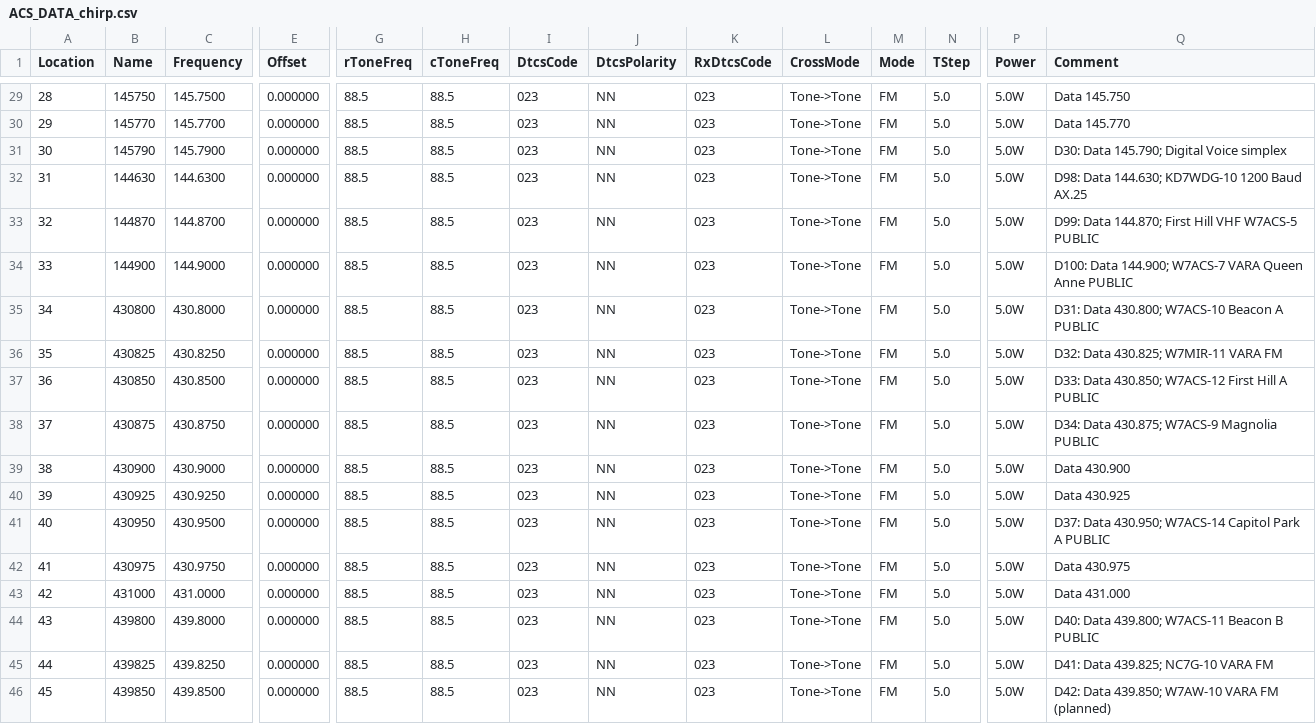
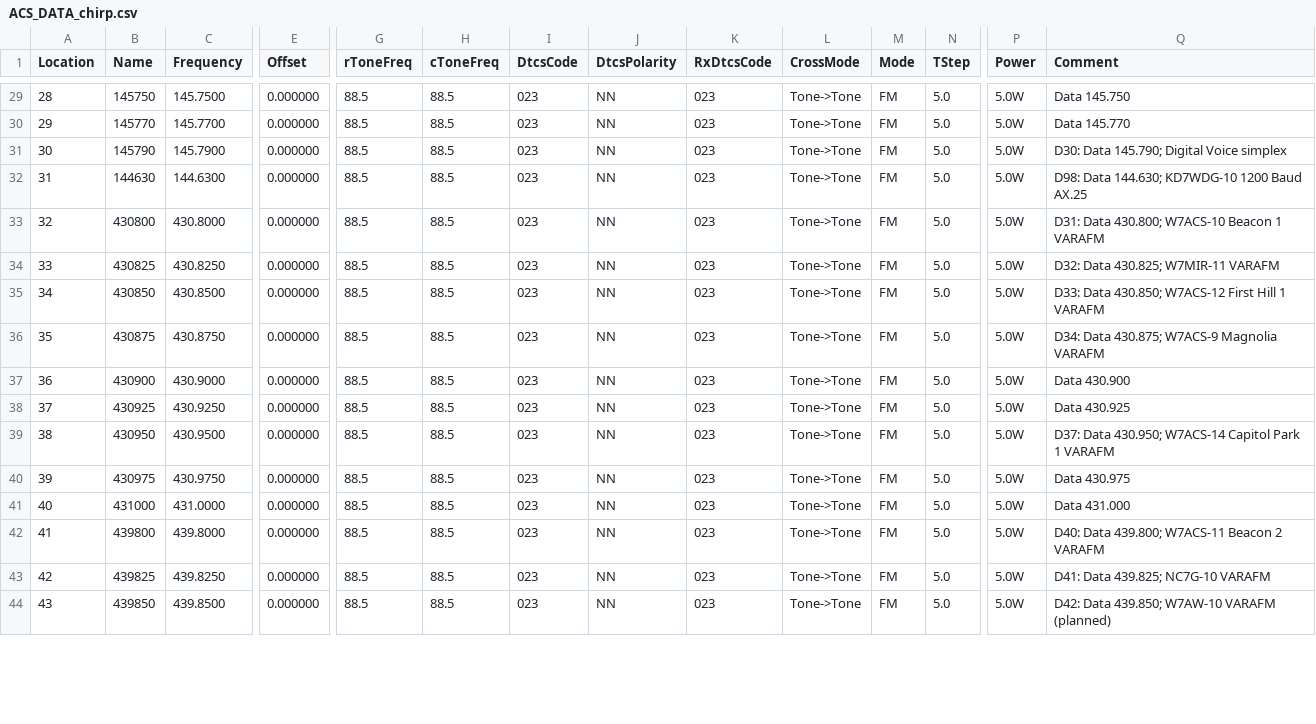
Before and after one commit to efalk/SeattleACS, a CSV file: ACS_DATA_chirp.csv, drawn as a sheet; only a part is shown, gaps mark what is left out; removed rows and columns are numbered as before the commit, all else as after; rows hold the shown columns only; the diff covers the shown part only; the diff names each change by its address in the sheet, - before the commit and + after, or states it on an @@ line.

Commit message:
New code plugs based on W7ACS_ICS-217A_20250916.csv
Updates the ACS_DATA and ACS_VHF_UHF files

```diff
--- a/ACS_DATA_chirp.csv
+++ b/ACS_DATA_chirp.csv
-row 33: 32 | 144870 | 144.8700 | 0.000000 | 88.5 | 88.5 | 023 | NN | 023 | Tone->Tone | FM | 5.0 | 5.0W | D99: Data 144.870; First Hill VHF W7ACS-5 PUBLIC
-row 34: 33 | 144900 | 144.9000 | 0.000000 | 88.5 | 88.5 | 023 | NN | 023 | Tone->Tone | FM | 5.0 | 5.0W | D100: Data 144.900; W7ACS-7 VARA Queen Anne PUBLIC
@@ column A (Location) renumbered from row 33 down @@
-Q33 (Comment): D31: Data 430.800; W7ACS-10 Beacon A PUBLIC
+Q33 (Comment): D31: Data 430.800; W7ACS-10 Beacon 1 VARAFM
-Q34 (Comment): D32: Data 430.825; W7MIR-11 VARA FM
+Q34 (Comment): D32: Data 430.825; W7MIR-11 VARAFM
-Q35 (Comment): …First Hill A PUBLIC
+Q35 (Comment): …First Hill 1 VARAFM
-Q36 (Comment): D34: Data 430.875; W7ACS-9 Magnolia PUBLIC
+Q36 (Comment): D34: Data 430.875; W7ACS-9 Magnolia VARAFM
-Q39 (Comment): …Capitol Park A PUBLIC
+Q39 (Comment): …Capitol Park 1 VARAFM
-Q42 (Comment): D40: Data 439.800; W7ACS-11 Beacon B PUBLIC
+Q42 (Comment): D40: Data 439.800; W7ACS-11 Beacon 2 VARAFM
-Q43 (Comment): D41: Data 439.825; NC7G-10 VARA FM
+Q43 (Comment): D41: Data 439.825; NC7G-10 VARAFM
-Q44 (Comment): D42: Data 439.850; W7AW-10 VARA FM (planned)
+Q44 (Comment): D42: Data 439.850; W7AW-10 VARAFM (planned)
```
Also changed, not shown: 16 edited cells elsewhere in this file, ACS_DATA_RT.csv, ACS_VHF_UHF_RT.csv, 2 other files.
